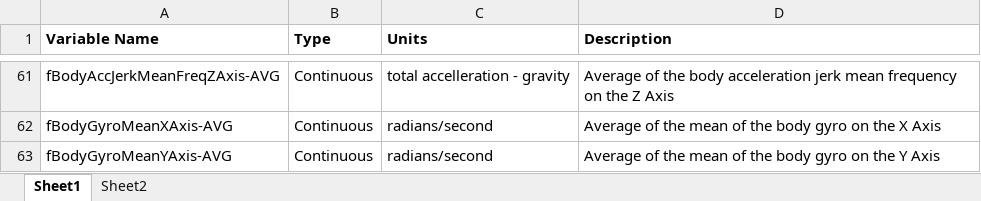
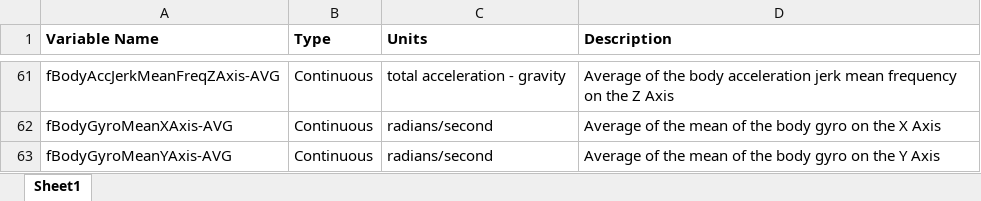
Before and after one commit to cduch043/CleaningDataProject, an Excel workbook: Variables.xlsx, sheet Sheet1, drawn as a sheet; only a part is shown, gaps mark what is left out; values as stored, in another font and other column widths than the file's, no borders; the diff covers the shown part only; the diff names each change by its address in the sheet, - before the commit and + after, or states it on an @@ line.

```diff
--- a/Variables.xlsx (sheet Sheet1)
+++ b/Variables.xlsx (sheet Sheet1)
-sheet tab: Sheet2
-C61 (Units): total accelleration - gravity
+C61 (Units): total acceleration - gravity
```
Also changed, not shown: 39 edited cells elsewhere in this sheet, 2 other files.
